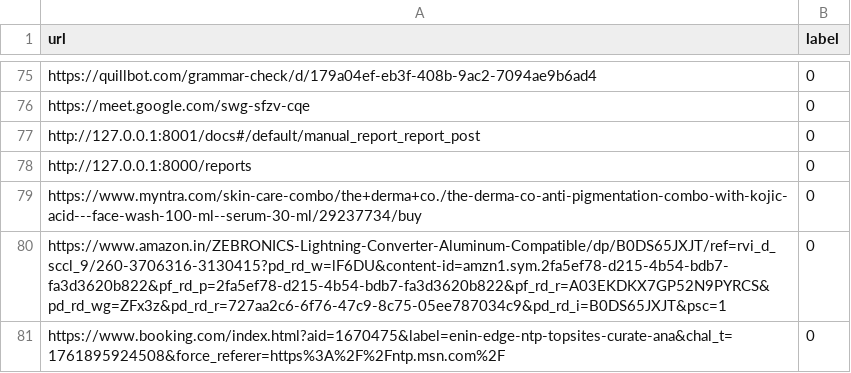
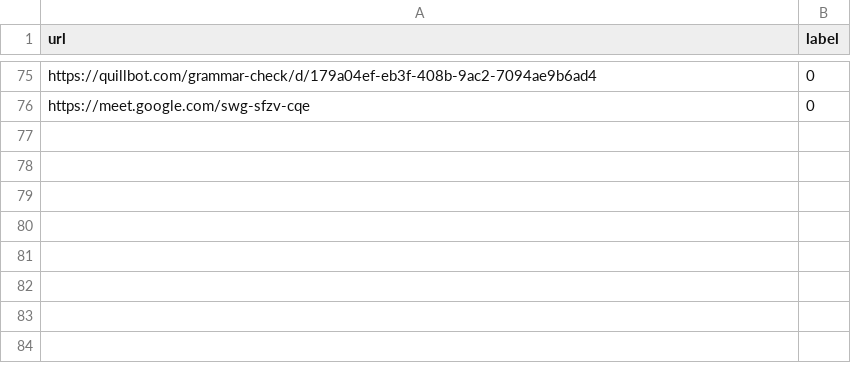
Before and after one commit to rohitjadu/Phishguard, a CSV file: backend/labeled_urls.csv, drawn as a sheet; only a part is shown, gaps mark what is left out; the diff names each change by its address in the sheet, - before the commit and + after, or states it on an @@ line.

```diff
--- a/backend/labeled_urls.csv
+++ b/backend/labeled_urls.csv
-row 77: http://127.0.0.1:8001/docs#/default/manual_report_report_post | 0
-row 78: http://127.0.0.1:8000/reports | 0
-row 79: https://www.myntra.com/skin-care-combo/the+derma+co./the-derma-co-anti-pigmentation-combo-with-kojic-acid---face-wash-100-ml--serum-30-ml/29237734/buy | 0
-row 80: https://www.amazon.in/ZEBRONICS-Lightning-Converter-Aluminum-Compatible/dp/B0DS65JXJT/ref=rvi_d_sccl_9/260-3706316-3130415?pd_rd_w=lF6DU&content-id=amzn1.sym.2fa5ef78-d215-4b54-bdb7-fa3d3620b822&pf_rd_p=2fa5ef78-d215-4b54-bdb7-fa3d3620b822&pf_rd_r=A03EKDKX7GP52N9PYRCS&pd_rd_wg=ZFx3z&pd_rd_r=727aa2c6-6f76-47c9-8c75-05ee787034c9&pd_rd_i=B0DS65JXJT&psc=1 | 0
-row 81: https://www.booking.com/index.html?aid=1670475&label=enin-edge-ntp-topsites-curate-ana&chal_t=1761895924508&force_referer=https%3A%2F%2Fntp.msn.com%2F | 0
```
Also changed, not shown: backend/phishing_reports.csv, backend/runtime_predictions.csv, 20 other files.
